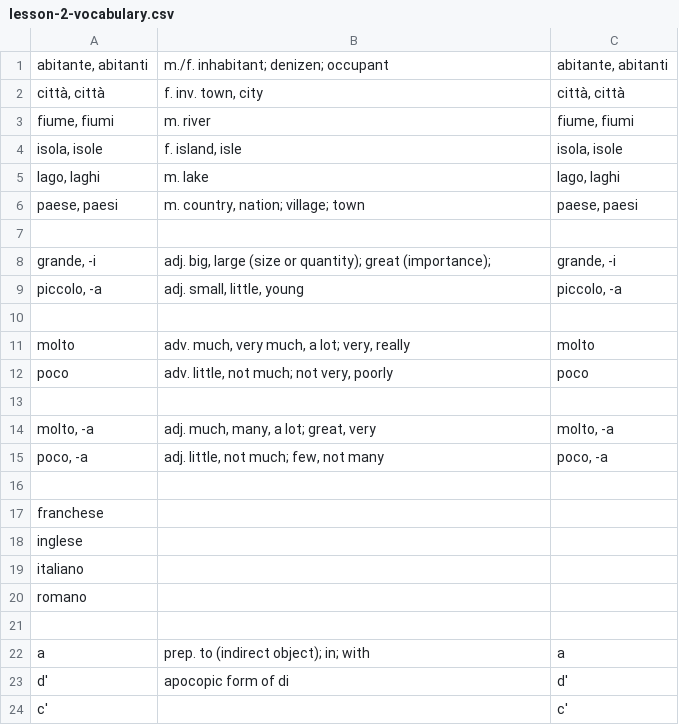
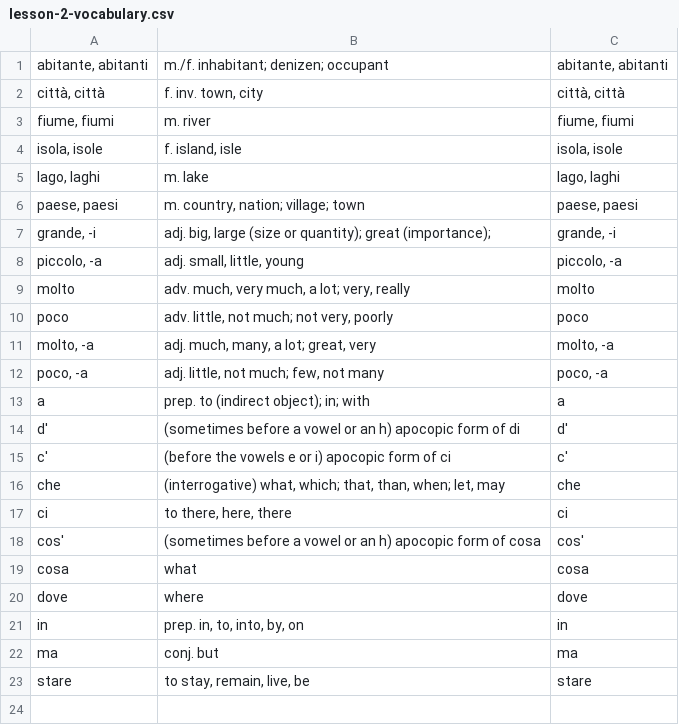
Before and after one commit to devinmiller/italian, a CSV file: flashcards/lesson-2-vocabulary.csv, drawn as a sheet.

Commit message:
Lesson 2

```diff
--- a/flashcards/lesson-2-vocabulary.csv
+++ b/flashcards/lesson-2-vocabulary.csv
@@ -6,19 +6,18 @@
 "paese, paesi","m. country, nation; village; town","paese, paesi"
-
 "grande, -i","adj. big, large (size or quantity); great (importance);","grande, -i"
 "piccolo, -a","adj. small, little, young","piccolo, -a"
-
 "molto","adv. much, very much, a lot; very, really","molto"
 "poco","adv. little, not much; not very, poorly","poco"
-
 "molto, -a","adj. much, many, a lot; great, very","molto, -a"
 "poco, -a","adj. little, not much; few, not many","poco, -a"
-
-"franchese"
-"inglese"
-"italiano"
-"romano"
-
 "a","prep. to (indirect object); in; with","a"
-"d'","apocopic form of di","d'"
-"c'","","c'"
+"d'","(sometimes before a vowel or an h) apocopic form of di","d'"
+"c'","(before the vowels e or i) apocopic form of ci","c'"
+"che","(interrogative) what, which; that, than, when; let, may","che"
+"ci","to there, here, there","ci"
+"cos'","(sometimes before a vowel or an h) apocopic form of cosa","cos'"
+"cosa","what","cosa"
+"dove","where","dove"
+"in","prep. in, to, into, by, on","in"
+"ma","conj. but","ma"
+"stare","to stay, remain, live, be","stare"
```
